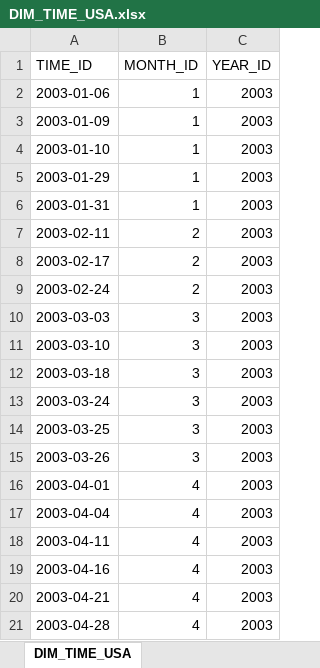
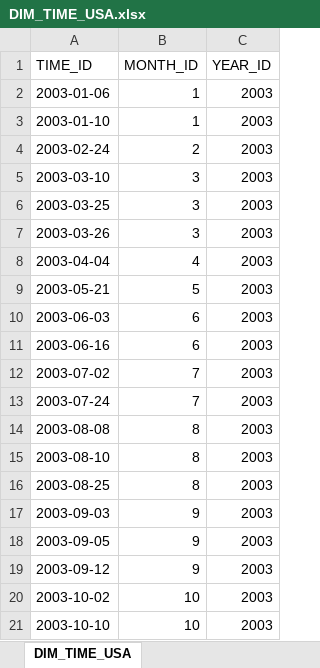
Before and after one commit to ehxa/SAD_PBI, an Excel workbook: Output/USA/DIM_TIME_USA.xlsx, sheet DIM_TIME_USA, drawn as a sheet; only a part is shown; the shorter side is filled out with more unchanged rows; values as stored, in another font and other column widths than the file's, no borders; the diff covers the shown part only; the diff names each change by its address in the sheet, - before the commit and + after, or states it on an @@ line.

```diff
--- a/Output/USA/DIM_TIME_USA.xlsx (sheet DIM_TIME_USA)
+++ b/Output/USA/DIM_TIME_USA.xlsx (sheet DIM_TIME_USA)
-row 3: 2003-01-09 | 1 | 2003
-row 5: 2003-01-29 | 1 | 2003
-row 6: 2003-01-31 | 1 | 2003
-row 7: 2003-02-11 | 2 | 2003
-row 8: 2003-02-17 | 2 | 2003
-row 10: 2003-03-03 | 3 | 2003
-row 12: 2003-03-18 | 3 | 2003
-row 13: 2003-03-24 | 3 | 2003
-row 16: 2003-04-01 | 4 | 2003
-row 18: 2003-04-11 | 4 | 2003
-row 19: 2003-04-16 | 4 | 2003
-row 20: 2003-04-21 | 4 | 2003
-row 21: 2003-04-28 | 4 | 2003
```
Also changed, not shown: 147 removed rows elsewhere in this sheet, Output/Japan/DIM_TIME_Japan.xlsx, Output/Japan/ORDERS_Japan.xlsx, 52 other files.
